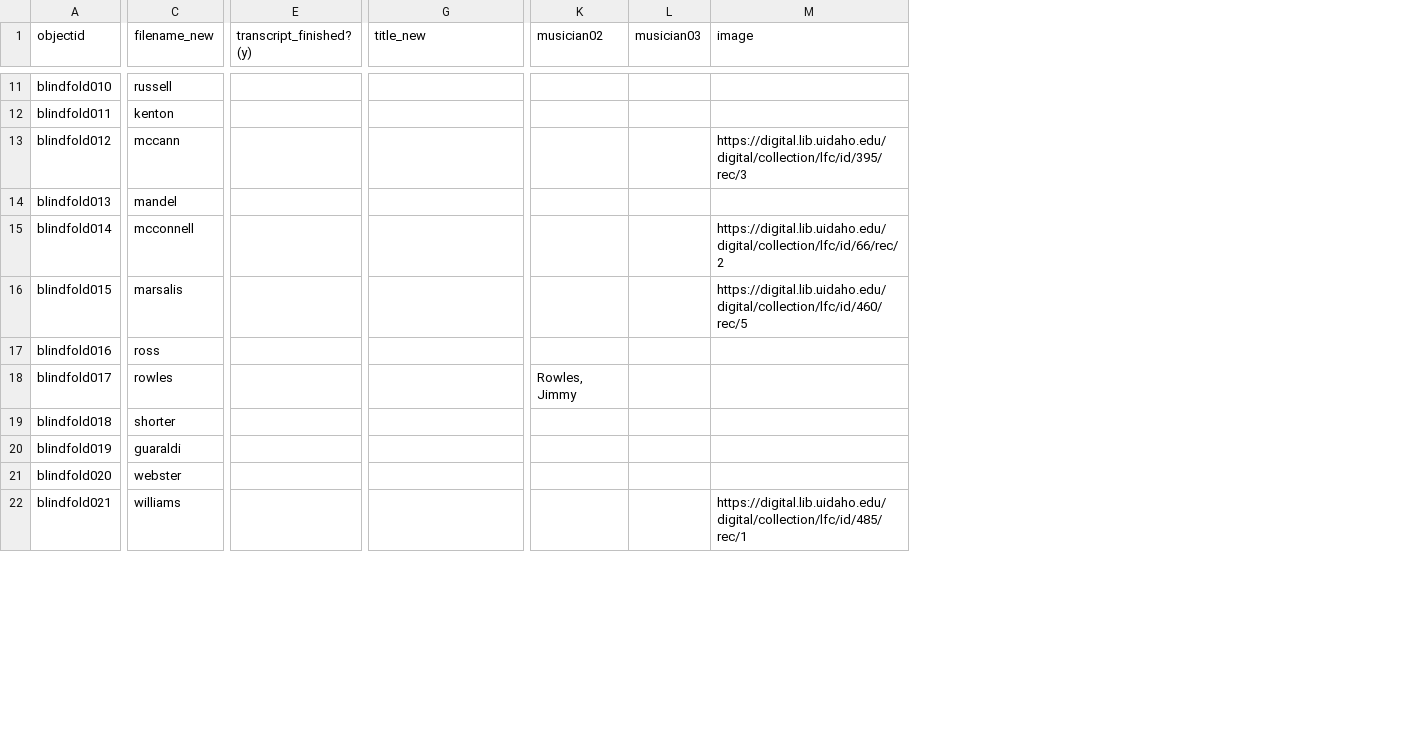
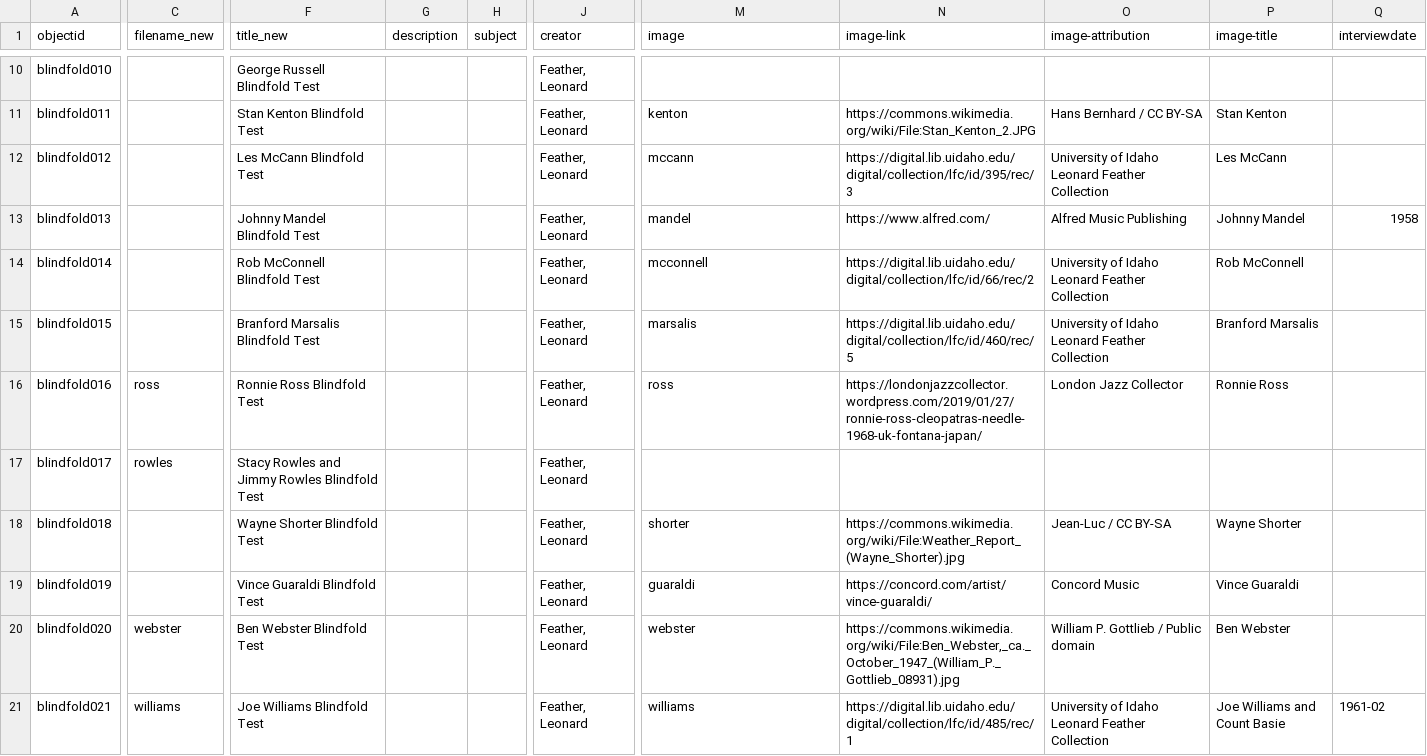
Before and after one commit to uidaholib/blindfold_draft, a CSV file: _data/blindfold.csv, drawn as a sheet; only a part is shown, gaps mark what is left out; removed rows and columns are numbered as before the commit, all else as after; the diff covers the shown part only; the diff names each change by its address in the sheet, - before the commit and + after, or states it on an @@ line.

```diff
--- a/_data/blindfold.csv
+++ b/_data/blindfold.csv
-column E (transcript_finished? (y)), empty
+column G (description), empty
+column H (subject), empty
+column J (creator), rows 10-21: all Feather, Leonard
-column K (musician02), row 18: Rowles, Jimmy
-column L (musician03), empty
+column N (image-link), rows 11-21: https://commons.wikimedia.org/wiki/File:Stan_Kenton_2.JPG | https://digital.lib.uidaho.edu/digital/collection/lfc/id/395/rec/3 | https://www.alfred.com/ | https://digital.lib.uidaho.edu/digital/collection/lfc/id/66/rec/2 | https://digital.lib.uidaho.edu/digital/collection/lfc/id/460/rec/5 | https://londonjazzcollector.wordpress.com/2019/01/27/ronnie-ross-cleopatras-needle-1968-uk-fontana-japan/ |  | https://commons.wikimedia.org/wiki/File:Weather_Report_(Wayne_Shorter).jpg | https://concord.com/artist/vince-guaraldi/ | https://commons.wikimedia.org/wiki/File:Ben_Webster,_ca._October_1947_(William_P._Gottlieb_08931).jpg | https://digital.lib.uidaho.edu/digital/collection/lfc/id/485/rec/1
+column O (image-attribution), rows 11-21: Hans Bernhard / CC BY-SA | University of Idaho Leonard Feather Collection | Alfred Music Publishing | University of Idaho Leonard Feather Collection | University of Idaho Leonard Feather Collection | London Jazz Collector |  | Jean-Luc / CC BY-SA | Concord Music | William P. Gottlieb / Public domain | University of Idaho Leonard Feather Collection
+column P (image-title), rows 11-21: Stan Kenton | Les McCann | Johnny Mandel | Rob McConnell | Branford Marsalis | Ronnie Ross |  | Wayne Shorter | Vince Guaraldi | Ben Webster | Joe Williams and Count Basie
+column Q (interviewdate), rows 13-21: 1958 |  |  |  |  |  |  |  | 1961-02
-C10 (filename_new): russell
+C10 (filename_new): (empty)
-F10 (title_new): (empty)
+F10 (title_new): George Russell Blindfold Test
-C11 (filename_new): kenton
+C11 (filename_new): (empty)
-F11 (title_new): (empty)
+F11 (title_new): Stan Kenton Blindfold Test
-M11 (image): (empty)
+M11 (image): kenton
-C12 (filename_new): mccann
+C12 (filename_new): (empty)
-F12 (title_new): (empty)
+F12 (title_new): Les McCann Blindfold Test
-M12 (image): https://digital.lib.uidaho.edu/digital/collection/lfc/id/395/rec/3
+M12 (image): mccann
-C13 (filename_new): mandel
+C13 (filename_new): (empty)
-F13 (title_new): (empty)
+F13 (title_new): Johnny Mandel Blindfold Test
-M13 (image): (empty)
+M13 (image): mandel
-C14 (filename_new): mcconnell
+C14 (filename_new): (empty)
-F14 (title_new): (empty)
+F14 (title_new): Rob McConnell Blindfold Test
-M14 (image): https://digital.lib.uidaho.edu/digital/collection/lfc/id/66/rec/2
+M14 (image): mcconnell
-C15 (filename_new): marsalis
+C15 (filename_new): (empty)
-F15 (title_new): (empty)
+F15 (title_new): Branford Marsalis Blindfold Test
-M15 (image): https://digital.lib.uidaho.edu/digital/collection/lfc/id/460/rec/5
+M15 (image): marsalis
-F16 (title_new): (empty)
+F16 (title_new): Ronnie Ross Blindfold Test
-M16 (image): (empty)
+M16 (image): ross
-F17 (title_new): (empty)
+F17 (title_new): Stacy Rowles and Jimmy Rowles Blindfold Test
-C18 (filename_new): shorter
+C18 (filename_new): (empty)
-F18 (title_new): (empty)
+F18 (title_new): Wayne Shorter Blindfold Test
-M18 (image): (empty)
+M18 (image): shorter
-C19 (filename_new): guaraldi
+C19 (filename_new): (empty)
-F19 (title_new): (empty)
+F19 (title_new): Vince Guaraldi Blindfold Test
-M19 (image): (empty)
+M19 (image): guaraldi
-F20 (title_new): (empty)
+F20 (title_new): Ben Webster Blindfold Test
-M20 (image): (empty)
+M20 (image): webster
-F21 (title_new): (empty)
+F21 (title_new): Joe Williams Blindfold Test
-M21 (image): https://digital.lib.uidaho.edu/digital/collection/lfc/id/485/rec/1
+M21 (image): williams
```
Also changed, not shown: 1 removed row, 4 added columns and 38 edited cells elsewhere in this file.
